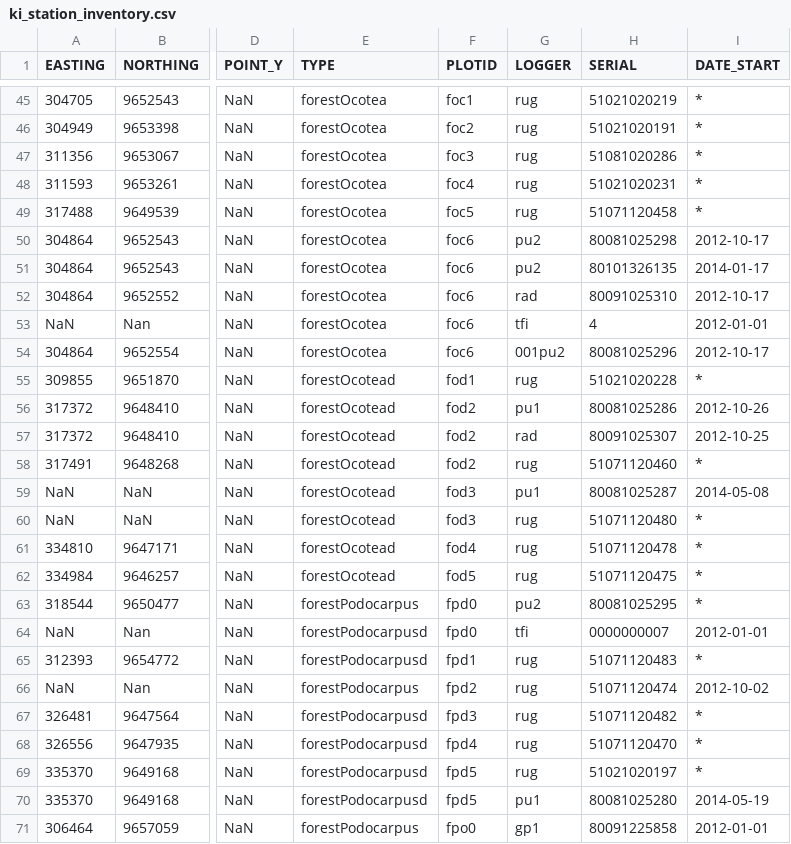
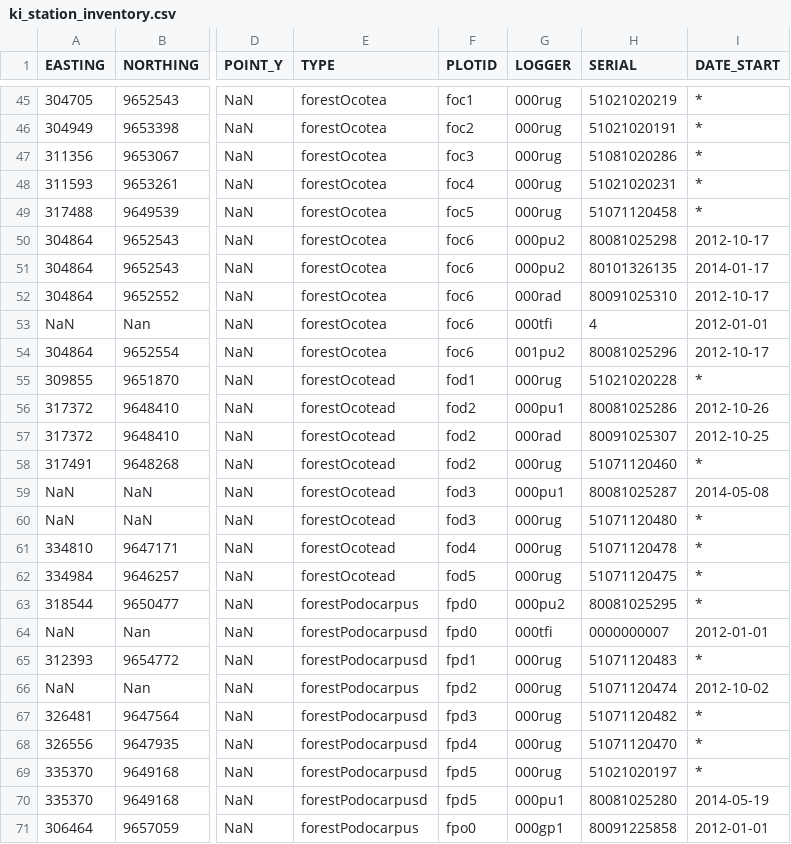
Before and after one commit to environmentalinformatics-marburg/magic, a CSV file: timeseriesdatabase/config/ki/ki_station_inventory.csv, drawn as a sheet; only a part is shown, gaps mark what is left out; the diff covers the shown part only; the diff names each change by its address in the sheet, - before the commit and + after, or states it on an @@ line.

Commit message:
unified naming of logger types

```diff
--- a/timeseriesdatabase/config/ki/ki_station_inventory.csv
+++ b/timeseriesdatabase/config/ki/ki_station_inventory.csv
-G45:G49 (LOGGER): rug
+G45:G49 (LOGGER): 000rug
-G50:G51 (LOGGER): pu2
+G50:G51 (LOGGER): 000pu2
-G52 (LOGGER): rad
+G52 (LOGGER): 000rad
-G53 (LOGGER): tfi
+G53 (LOGGER): 000tfi
-G55 (LOGGER): rug
+G55 (LOGGER): 000rug
-G56 (LOGGER): pu1
+G56 (LOGGER): 000pu1
-G57 (LOGGER): rad
+G57 (LOGGER): 000rad
-G58 (LOGGER): rug
+G58 (LOGGER): 000rug
-G59 (LOGGER): pu1
+G59 (LOGGER): 000pu1
-G60:G62 (LOGGER): rug
+G60:G62 (LOGGER): 000rug
-G63 (LOGGER): pu2
+G63 (LOGGER): 000pu2
-G64 (LOGGER): tfi
+G64 (LOGGER): 000tfi
-G65:G69 (LOGGER): rug
+G65:G69 (LOGGER): 000rug
-G70 (LOGGER): pu1
+G70 (LOGGER): 000pu1
-G71 (LOGGER): gp1
+G71 (LOGGER): 000gp1
```
Also changed, not shown: 158 edited cells elsewhere in this file.
